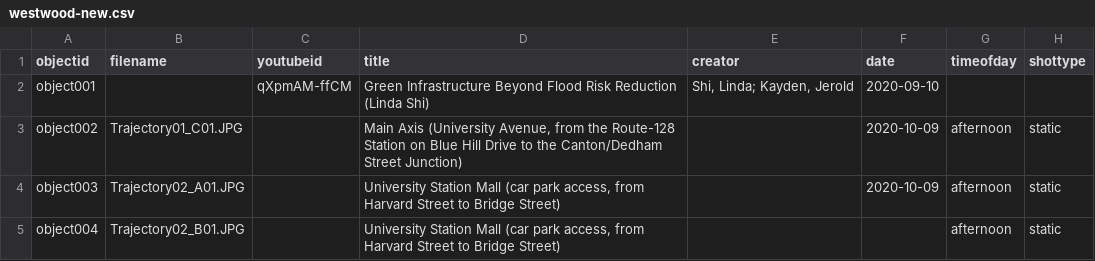
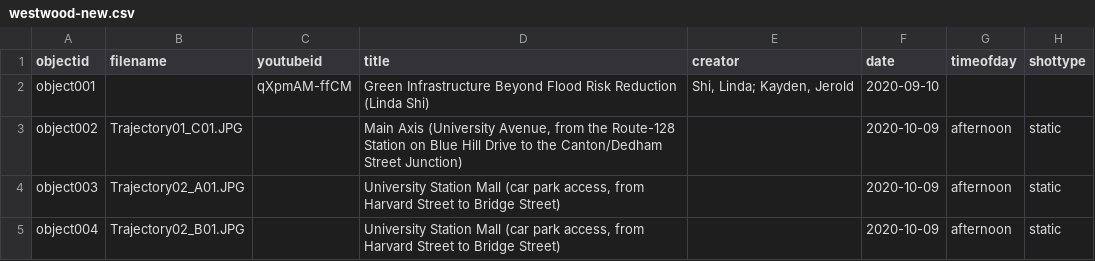
Before and after one commit to johrk/128Westwood, a CSV file: _data/westwood-new.csv, drawn as a sheet; only a part is shown; the diff names each change by its address in the sheet, - before the commit and + after, or states it on an @@ line.

Commit message:
edited metadata

```diff
--- a/_data/westwood-new.csv
+++ b/_data/westwood-new.csv
-F5 (date): (empty)
+F5 (date): 2020-10-09
```
